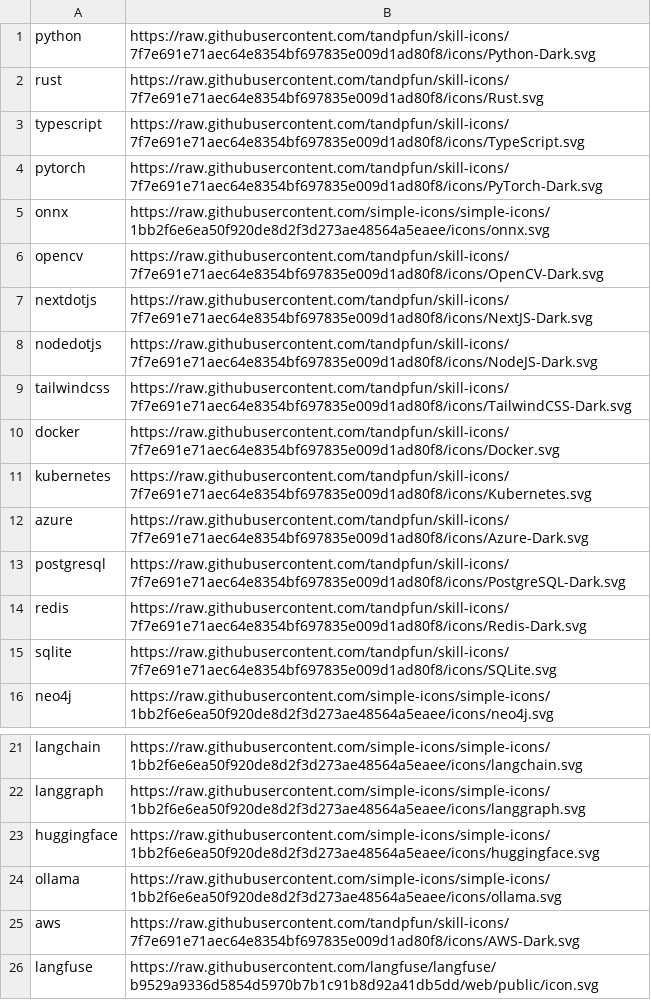
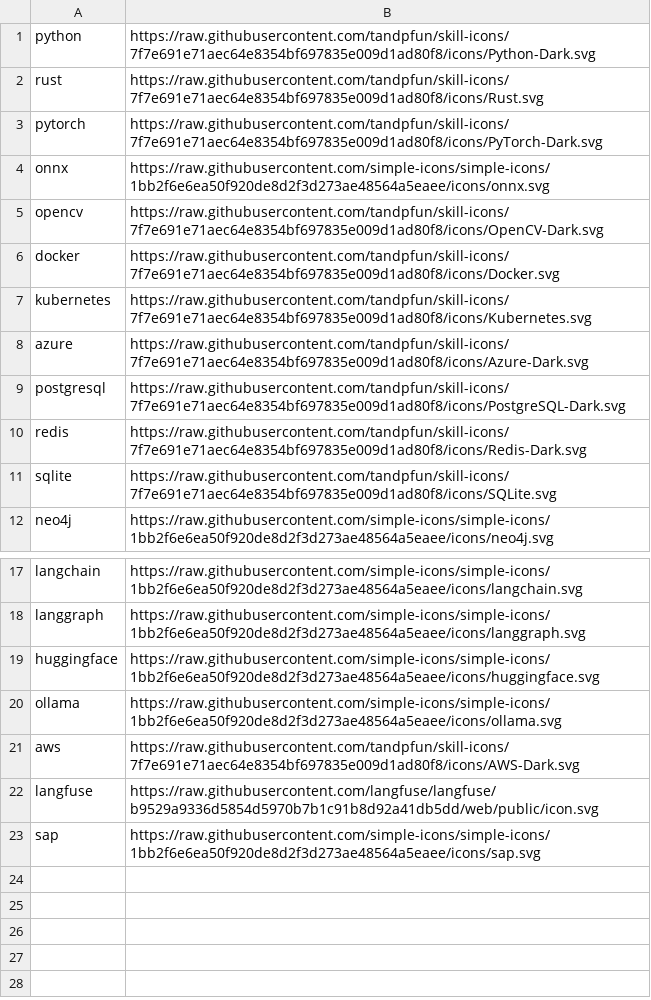
Before and after one commit to JayacharanR/JayacharanR, a TSV file: tools/stack-icons/sources.tsv, drawn as a sheet; only a part is shown, gaps mark what is left out; removed rows and columns are numbered as before the commit, all else as after; the diff names each change by its address in the sheet, - before the commit and + after, or states it on an @@ line.

Commit message:
Feature SQL and SAP in the profile technology stack

```diff
--- a/tools/stack-icons/sources.tsv
+++ b/tools/stack-icons/sources.tsv
-row 3: typescript | https://raw.githubusercontent.com/tandpfun/skill-icons/7f7e691e71aec64e8354bf697835e009d1ad80f8/icons/TypeScript.svg
-row 7: nextdotjs | https://raw.githubusercontent.com/tandpfun/skill-icons/7f7e691e71aec64e8354bf697835e009d1ad80f8/icons/NextJS-Dark.svg
-row 8: nodedotjs | https://raw.githubusercontent.com/tandpfun/skill-icons/7f7e691e71aec64e8354bf697835e009d1ad80f8/icons/NodeJS-Dark.svg
-row 9: tailwindcss | https://raw.githubusercontent.com/tandpfun/skill-icons/7f7e691e71aec64e8354bf697835e009d1ad80f8/icons/TailwindCSS-Dark.svg
+row 23: sap | https://raw.githubusercontent.com/simple-icons/simple-icons/1bb2f6e6ea50f920de8d2f3d273ae48564a5eaee/icons/sap.svg
```
Also changed, not shown: 12 other files.
